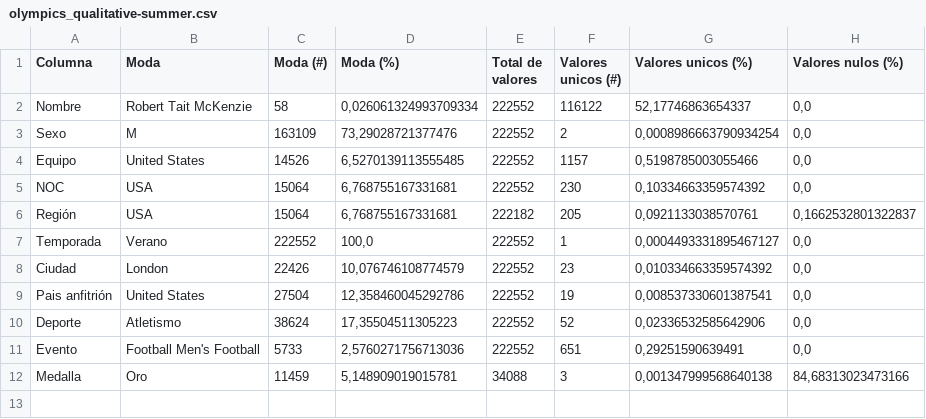
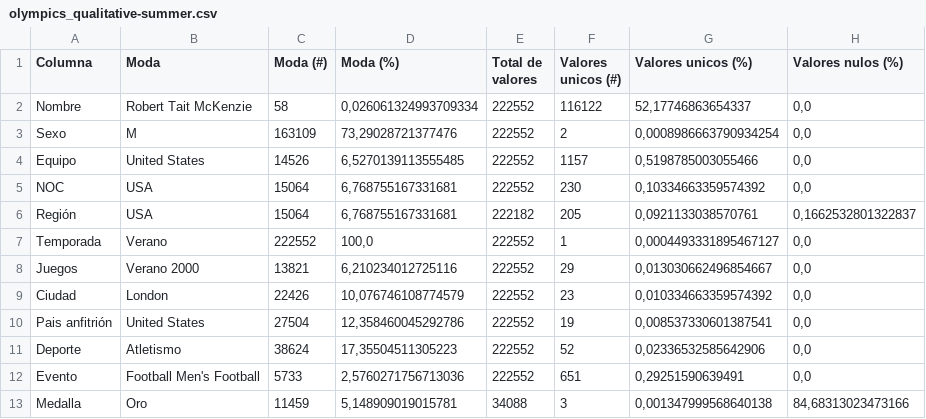
Before and after one commit to agutierrezmorag/olympic-games-datamart, a CSV file: descriptors/olympics_qualitative-summer.csv, drawn as a sheet; the diff names each change by its address in the sheet, - before the commit and + after, or states it on an @@ line.

Commit message:
Update Olympic data to add a games column

```diff
--- a/descriptors/olympics_qualitative-summer.csv
+++ b/descriptors/olympics_qualitative-summer.csv
+row 8: Juegos | Verano 2000 | 13821 | 6,210234012725116 | 222552 | 29 | 0,013030662496854667 | 0,0
```
Also changed, not shown: descriptors/olympics-quantitative-summer.csv, descriptors/olympics-quantitative-winter.csv, 2 other files.
